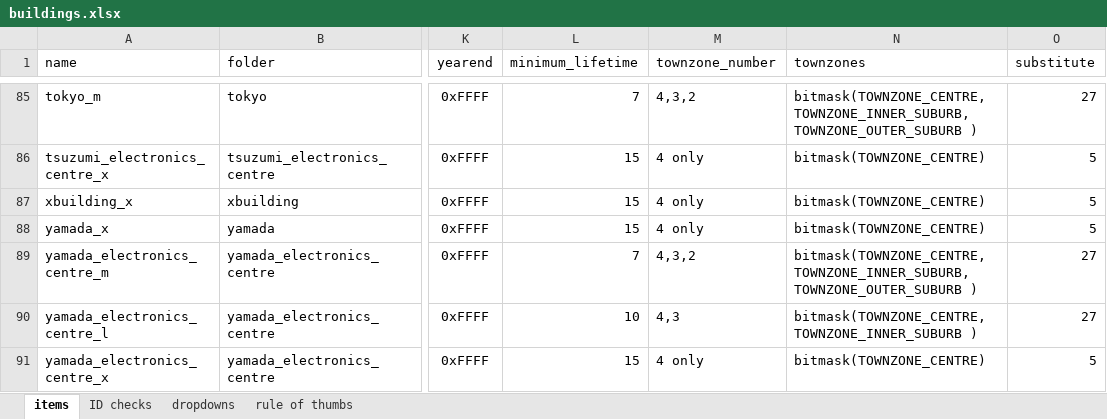
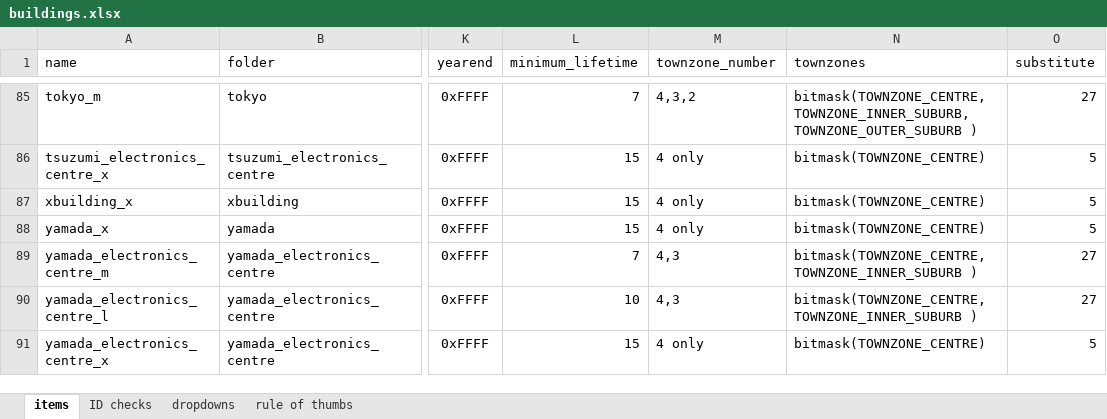
Before and after one commit to OpenTTD-JPplus/JPplusBuildings, an Excel workbook: docs/buildings.xlsx, sheet items, drawn as a sheet; only a part is shown, gaps mark what is left out; values as stored, in another font and other column widths than the file's, no borders; charts and pictures and conditional formats not drawn; the diff names each change by its address in the sheet, - before the commit and + after, or states it on an @@ line.

```diff
--- a/docs/buildings.xlsx (sheet items)
+++ b/docs/buildings.xlsx (sheet items)
-M89 (townzone_number): 4,3,2
+M89 (townzone_number): 4,3
-N89 (townzones): bitmask(TOWNZONE_CENTRE, TOWNZONE_INNER_SUBURB, TOWNZONE_OUTER_SUBURB )
+N89 (townzones): bitmask(TOWNZONE_CENTRE, TOWNZONE_INNER_SUBURB )
```
Also changed, not shown: 25 other files.
